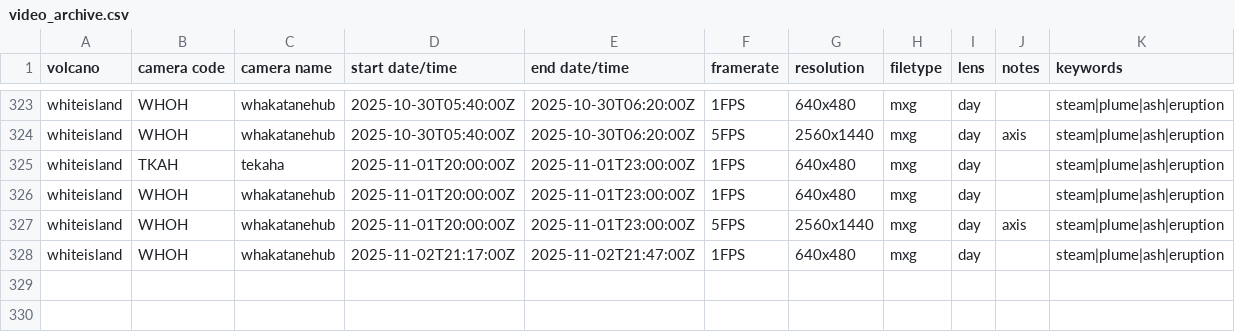
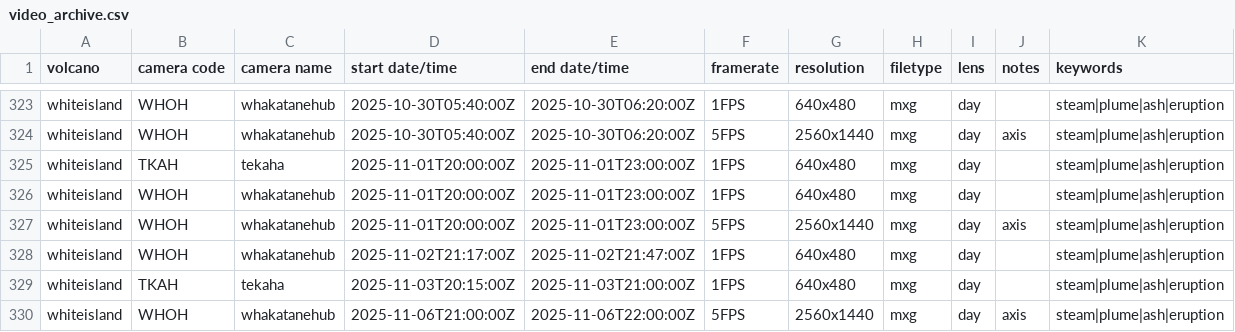
Before and after one commit to Camasher/Video_archive_data, a CSV file: video_archive.csv, drawn as a sheet; only a part is shown, gaps mark what is left out; the diff names each change by its address in the sheet, - before the commit and + after, or states it on an @@ line.

Commit message:
Update video_archive.csv

```diff
--- a/video_archive.csv
+++ b/video_archive.csv
+row 329: whiteisland | TKAH | tekaha | 2025-11-03T20:15:00Z | 2025-11-03T21:00:00Z | 1FPS | 640x480 | mxg | day |  | steam|plume|ash|eruption
+row 330: whiteisland | WHOH | whakatanehub | 2025-11-06T21:00:00Z | 2025-11-06T22:00:00Z | 5FPS | 2560x1440 | mxg | day | axis | steam|plume|ash|eruption
```
